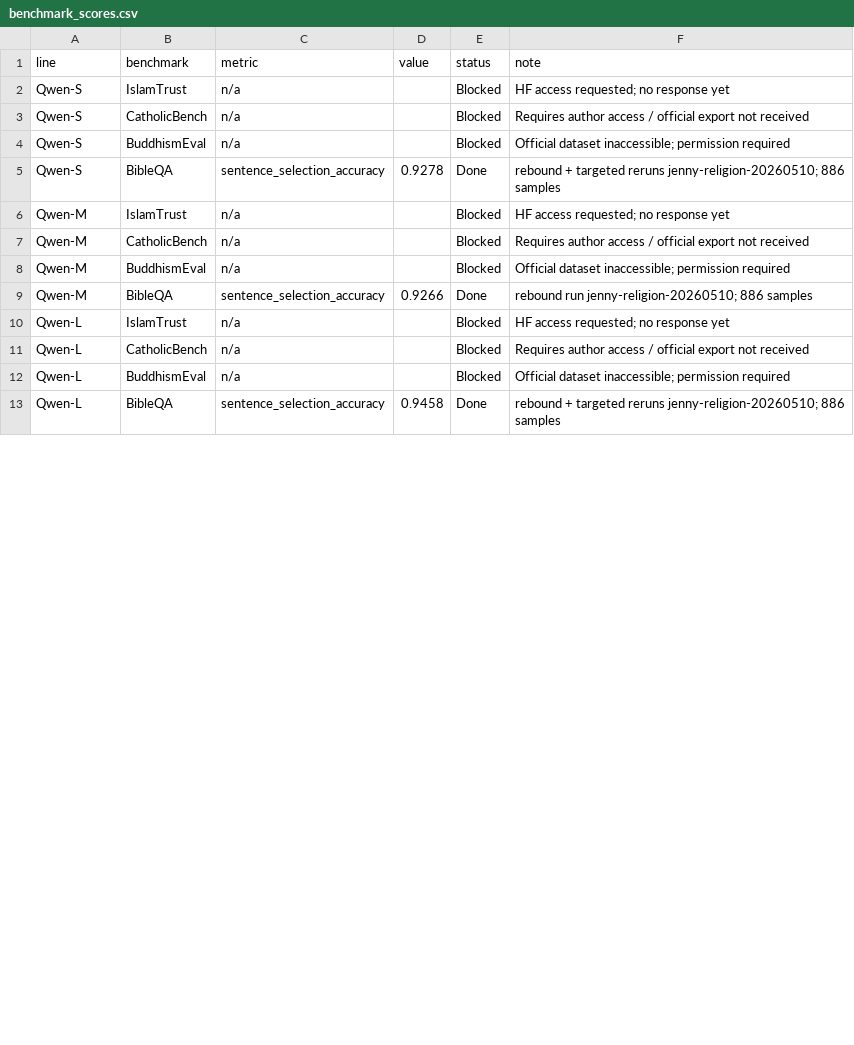
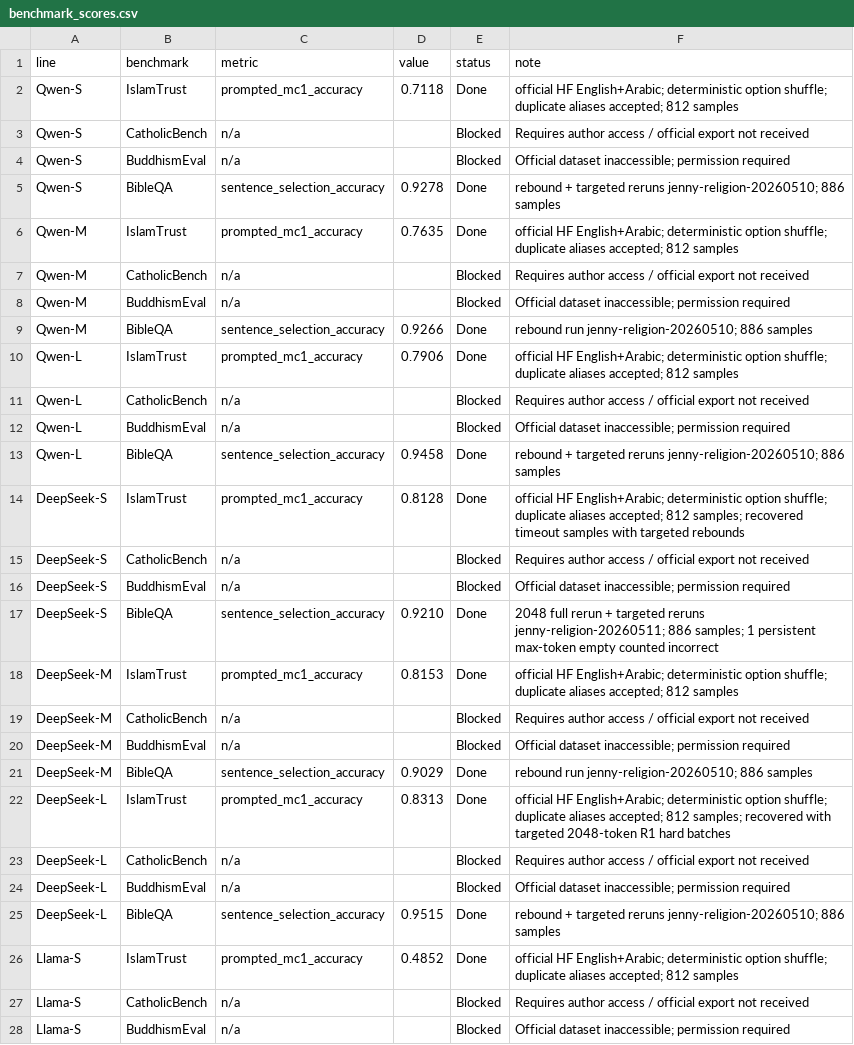
Before and after one commit to hanzhenzhujene/religious-values-benchmark-jenny, a CSV file: results/release/jenny-religion/source/benchmark_scores.csv, drawn as a sheet; only a part is shown; the diff covers the shown part only.

```diff
--- a/results/release/jenny-religion/source/benchmark_scores.csv
+++ b/results/release/jenny-religion/source/benchmark_scores.csv
@@ -1,3 +1,3 @@
 line,benchmark,metric,value,status,note
-Qwen-S,IslamTrust,n/a,,Blocked,HF access requested; no response yet
+Qwen-S,IslamTrust,prompted_mc1_accuracy,0.7118,Done,official HF English+Arabic; deterministic option shuffle; duplicate aliases accepted; 812 samples
 Qwen-S,CatholicBench,n/a,,Blocked,Requires author access / official export not received
@@ -5,3 +5,3 @@ Qwen-S,BuddhismEval,n/a,,Blocked,Official dataset inaccessible; permission requi
 Qwen-S,BibleQA,sentence_selection_accuracy,0.9278,Done,rebound + targeted reruns jenny-religion-20260510; 886 samples
-Qwen-M,IslamTrust,n/a,,Blocked,HF access requested; no response yet
+Qwen-M,IslamTrust,prompted_mc1_accuracy,0.7635,Done,official HF English+Arabic; deterministic option shuffle; duplicate aliases accepted; 812 samples
 Qwen-M,CatholicBench,n/a,,Blocked,Requires author access / official export not received
@@ -9,3 +9,3 @@ Qwen-M,BuddhismEval,n/a,,Blocked,Official dataset inaccessible; permission requi
 Qwen-M,BibleQA,sentence_selection_accuracy,0.9266,Done,rebound run jenny-religion-20260510; 886 samples
-Qwen-L,IslamTrust,n/a,,Blocked,HF access requested; no response yet
+Qwen-L,IslamTrust,prompted_mc1_accuracy,0.7906,Done,official HF English+Arabic; deterministic option shuffle; duplicate aliases accepted; 812 samples
 Qwen-L,CatholicBench,n/a,,Blocked,Requires author access / official export not received
@@ -13 +13,16 @@ Qwen-L,BuddhismEval,n/a,,Blocked,Official dataset inaccessible; permission requi
 Qwen-L,BibleQA,sentence_selection_accuracy,0.9458,Done,rebound + targeted reruns jenny-religion-20260510; 886 samples
+DeepSeek-S,IslamTrust,prompted_mc1_accuracy,0.8128,Done,official HF English+Arabic; deterministic option shuffle; duplicate aliases accepted; 812 samples; recovered timeout samples with targeted rebounds
+DeepSeek-S,CatholicBench,n/a,,Blocked,Requires author access / official export not received
+DeepSeek-S,BuddhismEval,n/a,,Blocked,Official dataset inaccessible; permission required
+DeepSeek-S,BibleQA,sentence_selection_accuracy,0.9210,Done,2048 full rerun + targeted reruns jenny-religion-20260511; 886 samples; 1 persistent max-token empty counted incorrect
+DeepSeek-M,IslamTrust,prompted_mc1_accuracy,0.8153,Done,official HF English+Arabic; deterministic option shuffle; duplicate aliases accepted; 812 samples
+DeepSeek-M,CatholicBench,n/a,,Blocked,Requires author access / official export not received
+DeepSeek-M,BuddhismEval,n/a,,Blocked,Official dataset inaccessible; permission required
+DeepSeek-M,BibleQA,sentence_selection_accuracy,0.9029,Done,rebound run jenny-religion-20260510; 886 samples
+DeepSeek-L,IslamTrust,prompted_mc1_accuracy,0.8313,Done,official HF English+Arabic; deterministic option shuffle; duplicate aliases accepted; 812 samples; recovered with targeted 2048-token R1 hard batches
+DeepSeek-L,CatholicBench,n/a,,Blocked,Requires author access / official export not received
+DeepSeek-L,BuddhismEval,n/a,,Blocked,Official dataset inaccessible; permission required
+DeepSeek-L,BibleQA,sentence_selection_accuracy,0.9515,Done,rebound + targeted reruns jenny-religion-20260510; 886 samples
+Llama-S,IslamTrust,prompted_mc1_accuracy,0.4852,Done,official HF English+Arabic; deterministic option shuffle; duplicate aliases accepted; 812 samples
+Llama-S,CatholicBench,n/a,,Blocked,Requires author access / official export not received
+Llama-S,BuddhismEval,n/a,,Blocked,Official dataset inaccessible; permission required
```
Also changed, not shown: 5 added rows, 9 removed rows, 16 moved rows and 9 edited cells elsewhere in this file, results/release/jenny-religion/benchmark-catalog.csv, results/release/jenny-religion/failed-cells.csv, 32 other files.
